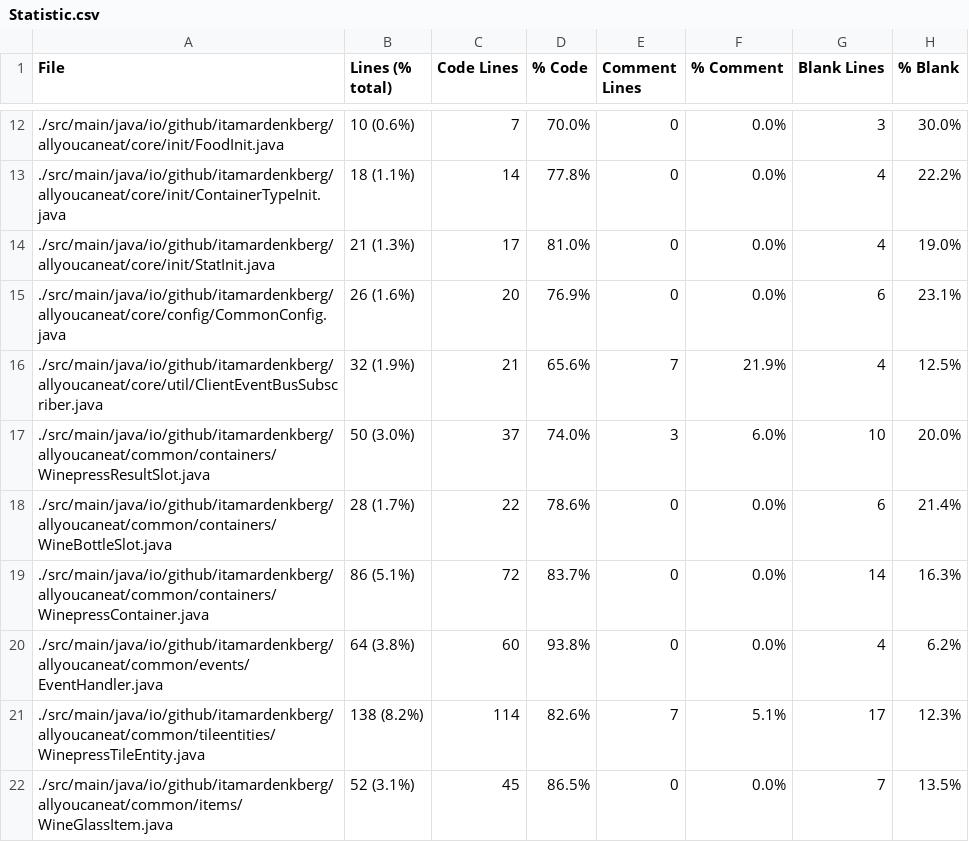
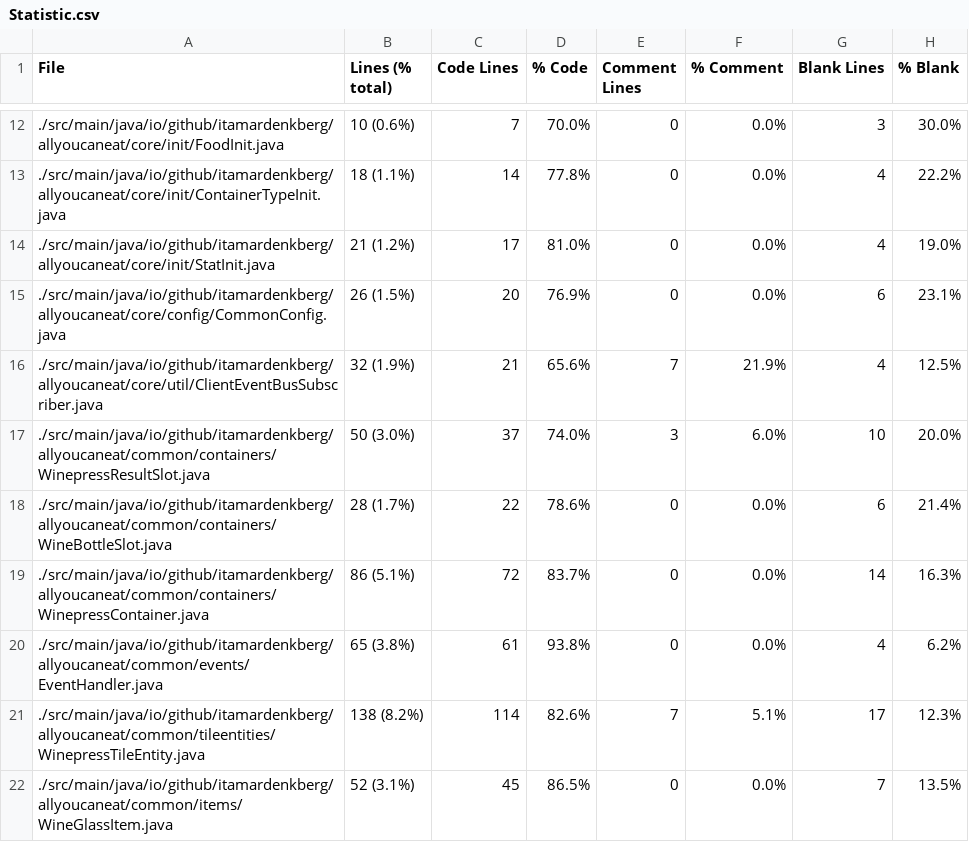
Before and after one commit to ItamarDenkberg/All-You-Can-Eat, a CSV file: Statistic.csv, drawn as a sheet; only a part is shown, gaps mark what is left out; the diff covers the shown part only.

```diff
--- a/Statistic.csv
+++ b/Statistic.csv
@@ -13,4 +13,4 @@ File,Lines (% total),Code Lines,% Code,Comment Lines,% Comment,Blank Lines,% Bla
 ./src/main/java/io/github/itamardenkberg/allyoucaneat/core/init/ContainerTypeInit.java,18 (1.1%),14,77.8%,0,0.0%,4,22.2%
-./src/main/java/io/github/itamardenkberg/allyoucaneat/core/init/StatInit.java,21 (1.3%),17,81.0%,0,0.0%,4,19.0%
-./src/main/java/io/github/itamardenkberg/allyoucaneat/core/config/CommonConfig.java,26 (1.6%),20,76.9%,0,0.0%,6,23.1%
+./src/main/java/io/github/itamardenkberg/allyoucaneat/core/init/StatInit.java,21 (1.2%),17,81.0%,0,0.0%,4,19.0%
+./src/main/java/io/github/itamardenkberg/allyoucaneat/core/config/CommonConfig.java,26 (1.5%),20,76.9%,0,0.0%,6,23.1%
 ./src/main/java/io/github/itamardenkberg/allyoucaneat/core/util/ClientEventBusSubscriber.java,32 (1.9%),21,65.6%,7,21.9%,4,12.5%
@@ -19,3 +19,3 @@ File,Lines (% total),Code Lines,% Code,Comment Lines,% Comment,Blank Lines,% Bla
 ./src/main/java/io/github/itamardenkberg/allyoucaneat/common/containers/WinepressContainer.java,86 (5.1%),72,83.7%,0,0.0%,14,16.3%
-./src/main/java/io/github/itamardenkberg/allyoucaneat/common/events/EventHandler.java,64 (3.8%),60,93.8%,0,0.0%,4,6.2%
+./src/main/java/io/github/itamardenkberg/allyoucaneat/common/events/EventHandler.java,65 (3.8%),61,93.8%,0,0.0%,4,6.2%
 ./src/main/java/io/github/itamardenkberg/allyoucaneat/common/tileentities/WinepressTileEntity.java,138 (8.2%),114,82.6%,7,5.1%,17,12.3%
```
Also changed, not shown: 17 edited cells elsewhere in this file, 15 other files.
